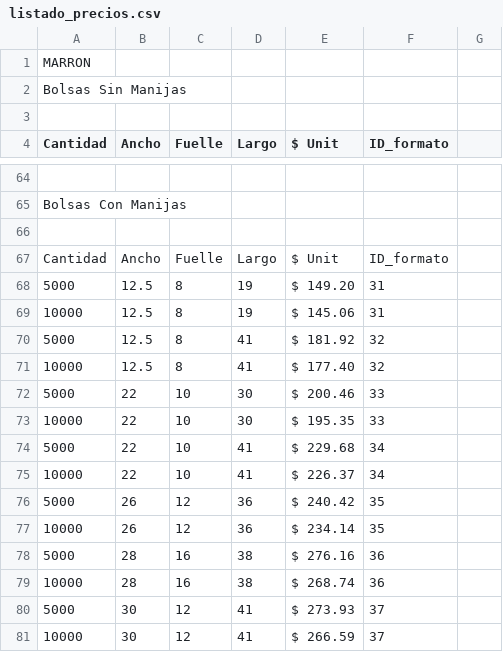
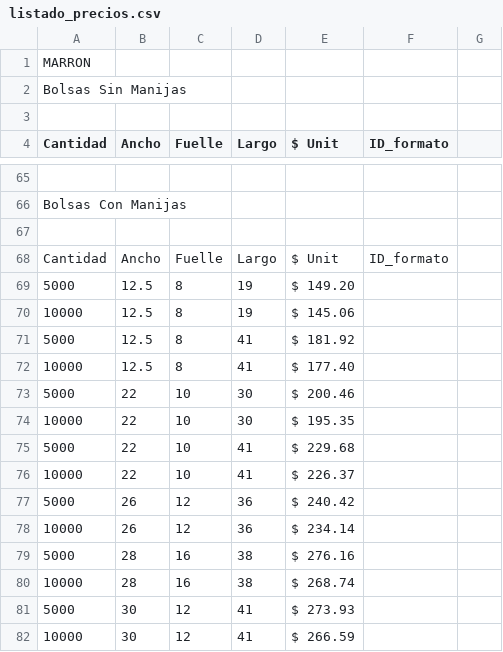
Before and after one commit to AgustinMadygraf/Bolsas, a CSV file: listado_precios.csv, drawn as a sheet; only a part is shown, gaps mark what is left out; the diff covers the shown part only.

```diff
--- a/listado_precios.csv
+++ b/listado_precios.csv
@@ -67,15 +68,15 @@ Bolsas Con Manijas
 Cantidad, Ancho, Fuelle, Largo, $ Unit,     ID_formato
-5000,     12.5,  8,      19,    $ 149.20,   31
-10000,    12.5,  8,      19,    $ 145.06,   31
-5000,     12.5,  8,      41,    $ 181.92,   32
-10000,    12.5,  8,      41,    $ 177.40,   32
-5000,     22,    10,     30,    $ 200.46,   33
-10000,    22,    10,     30,    $ 195.35,   33
-5000,     22,    10,     41,    $ 229.68,   34
-10000,    22,    10,     41,    $ 226.37,   34
-5000,     26,    12,     36,    $ 240.42,   35
-10000,    26,    12,     36,    $ 234.14,   35
-5000,     28,    16,     38,    $ 276.16,   36
-10000,    28,    16,     38,    $ 268.74,   36
-5000,     30,    12,     41,    $ 273.93,   37
-10000,    30,    12,     41,    $ 266.59,   37
+5000,     12.5,  8,      19,    $ 149.20,
+10000,    12.5,  8,      19,    $ 145.06,
+5000,     12.5,  8,      41,    $ 181.92,
+10000,    12.5,  8,      41,    $ 177.40,
+5000,     22,    10,     30,    $ 200.46,
+10000,    22,    10,     30,    $ 195.35,
+5000,     22,    10,     41,    $ 229.68,
+10000,    22,    10,     41,    $ 226.37,
+5000,     26,    12,     36,    $ 240.42,
+10000,    26,    12,     36,    $ 234.14,
+5000,     28,    16,     38,    $ 276.16,
+10000,    28,    16,     38,    $ 268.74,
+5000,     30,    12,     41,    $ 273.93,
+10000,    30,    12,     41,    $ 266.59,
```
Also changed, not shown: 1 added row and 33 edited cells elsewhere in this file, 1 other file.
